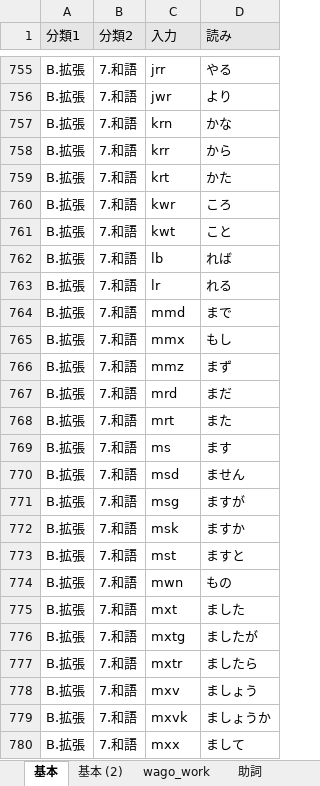
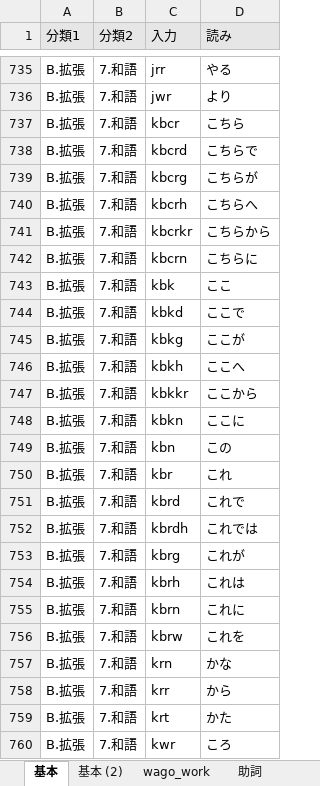
Before and after one commit to rytzk/SharePool, an Excel workbook: EARCT-rsch.xlsx, sheet 基本, drawn as a sheet; only a part is shown, gaps mark what is left out; the shorter side is filled out with more unchanged rows; values as stored, in another font and other column widths than the file's, no borders; conditional formats not drawn; the diff covers the shown part only; the diff names each change by its address in the sheet, - before the commit and + after, or states it on an @@ line.

```diff
--- a/EARCT-rsch.xlsx (sheet 基本)
+++ b/EARCT-rsch.xlsx (sheet 基本)
+row 737: B.拡張 | 7.和語 | kbcr | こちら
+row 738: B.拡張 | 7.和語 | kbcrd | こちらで
+row 739: B.拡張 | 7.和語 | kbcrg | こちらが
+row 740: B.拡張 | 7.和語 | kbcrh | こちらへ
+row 741: B.拡張 | 7.和語 | kbcrkr | こちらから
+row 742: B.拡張 | 7.和語 | kbcrn | こちらに
+row 743: B.拡張 | 7.和語 | kbk | ここ
+row 744: B.拡張 | 7.和語 | kbkd | ここで
+row 745: B.拡張 | 7.和語 | kbkg | ここが
+row 746: B.拡張 | 7.和語 | kbkh | ここへ
+row 747: B.拡張 | 7.和語 | kbkkr | ここから
+row 748: B.拡張 | 7.和語 | kbkn | ここに
+row 749: B.拡張 | 7.和語 | kbn | この
+row 750: B.拡張 | 7.和語 | kbr | これ
+row 751: B.拡張 | 7.和語 | kbrd | これで
+row 752: B.拡張 | 7.和語 | kbrdh | これでは
+row 753: B.拡張 | 7.和語 | kbrg | これが
+row 754: B.拡張 | 7.和語 | kbrh | これは
+row 755: B.拡張 | 7.和語 | kbrn | これに
+row 756: B.拡張 | 7.和語 | kbrw | これを
```
Also changed, not shown: 20 removed rows and 1 moved row elsewhere in this sheet, 1 other file.
